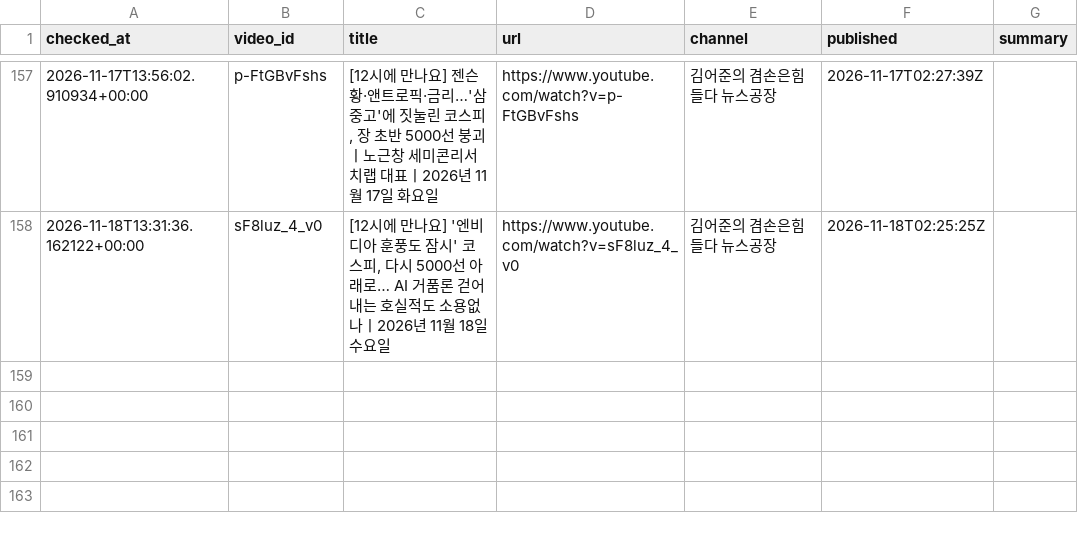
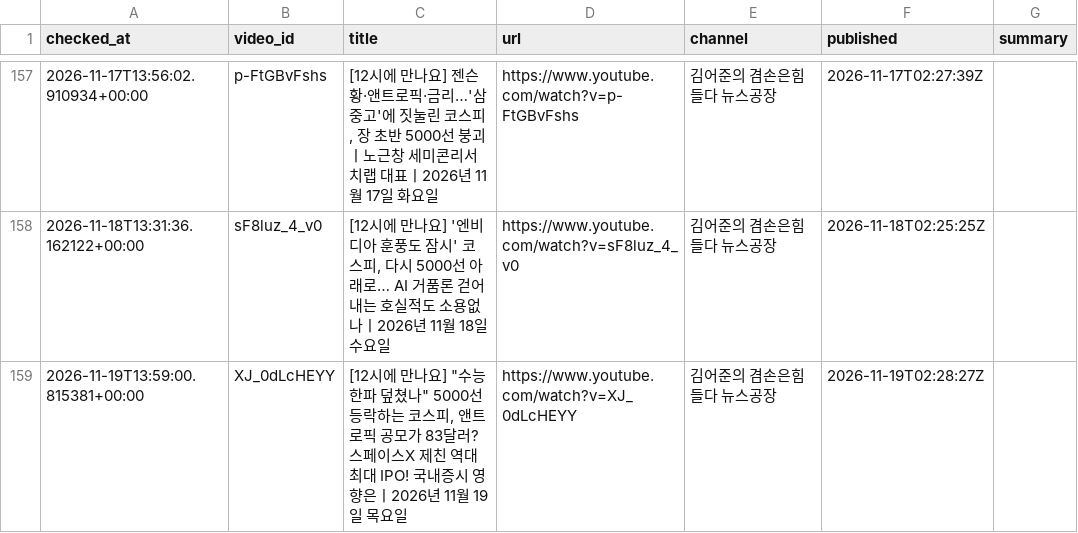
Before and after one commit to wook-44/blog_project, a CSV file: data/new_videos.csv, drawn as a sheet; only a part is shown, gaps mark what is left out.

```diff
--- a/data/new_videos.csv
+++ b/data/new_videos.csv
@@ -158 +158,2 @@ checked_at,video_id,title,url,channel,published,summary
 2026-11-18T13:31:36.162122+00:00,sF8luz_4_v0,"[12시에 만나요] '엔비디아 훈풍도 잠시' 코스피, 다시 5000선 아래로… AI 거품론 걷어내는 호실적도 소용없나ㅣ2026년 11월 18일 수요일",https://www.youtube.com/watch?v=sF8luz_4_v0,김어준의 겸손은힘들다 뉴스공장,2026-11-18T02:25:25Z,
+2026-11-19T13:59:00.815381+00:00,XJ_0dLcHEYY,"[12시에 만나요] ""수능 한파 덮쳤나"" 5000선 등락하는 코스피, 앤트로픽 공모가 83달러? 스페이스X 제친 역대 최대 IPO! 국내증시 영향은ㅣ2026년 11월 19일 목요일",https://www.youtube.com/watch?v=XJ_0dLcHEYY,김어준의 겸손은힘들다 뉴스공장,2026-11-19T02:28:27Z,
```
Also changed, not shown: 2 other files.
